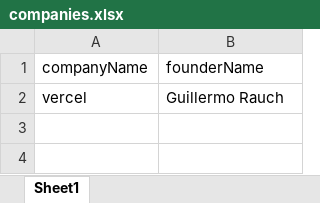
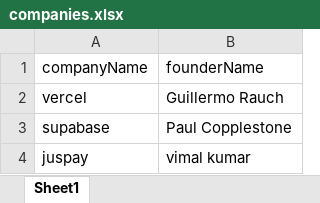
Before and after one commit to Yh010/jobx, an Excel workbook: companies.xlsx, sheet Sheet1, drawn as a sheet; values as stored, in another font and other column widths than the file's, no borders; the diff names each change by its address in the sheet, - before the commit and + after, or states it on an @@ line.

```diff
--- a/companies.xlsx (sheet Sheet1)
+++ b/companies.xlsx (sheet Sheet1)
+row 3: supabase | Paul Copplestone
+row 4: juspay | vimal kumar
```
Also changed, not shown: 1 other file.
